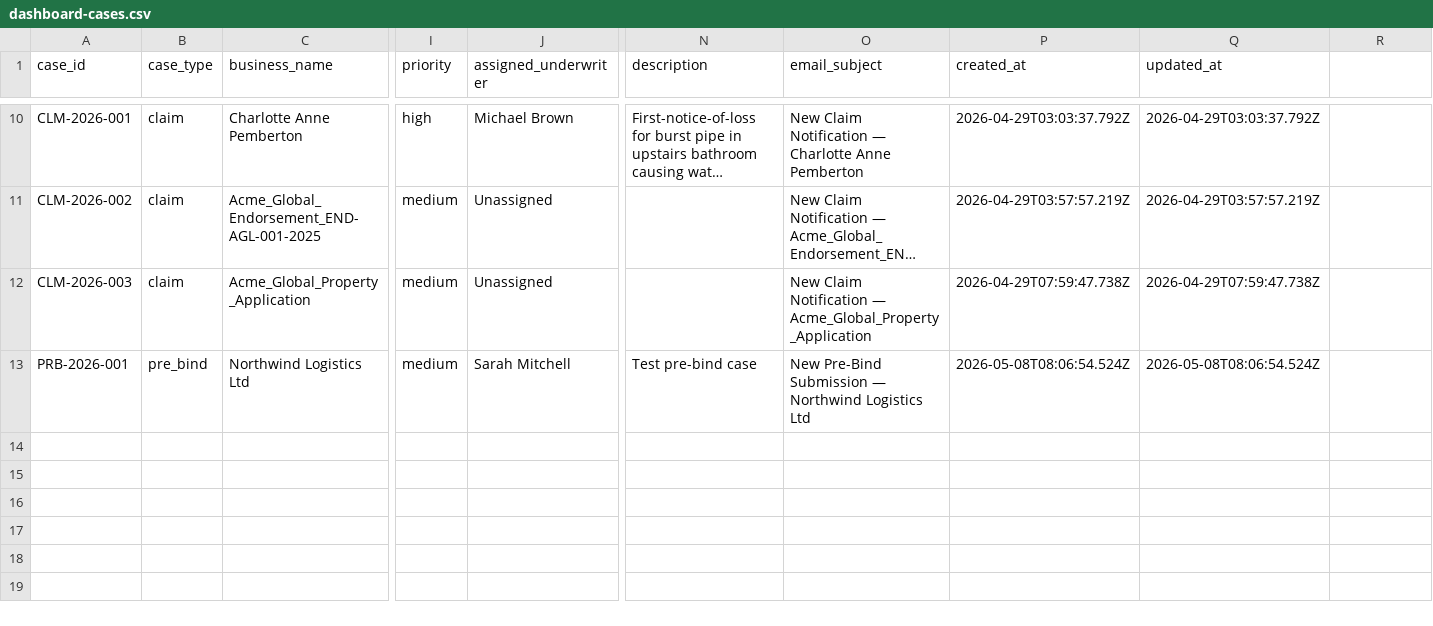
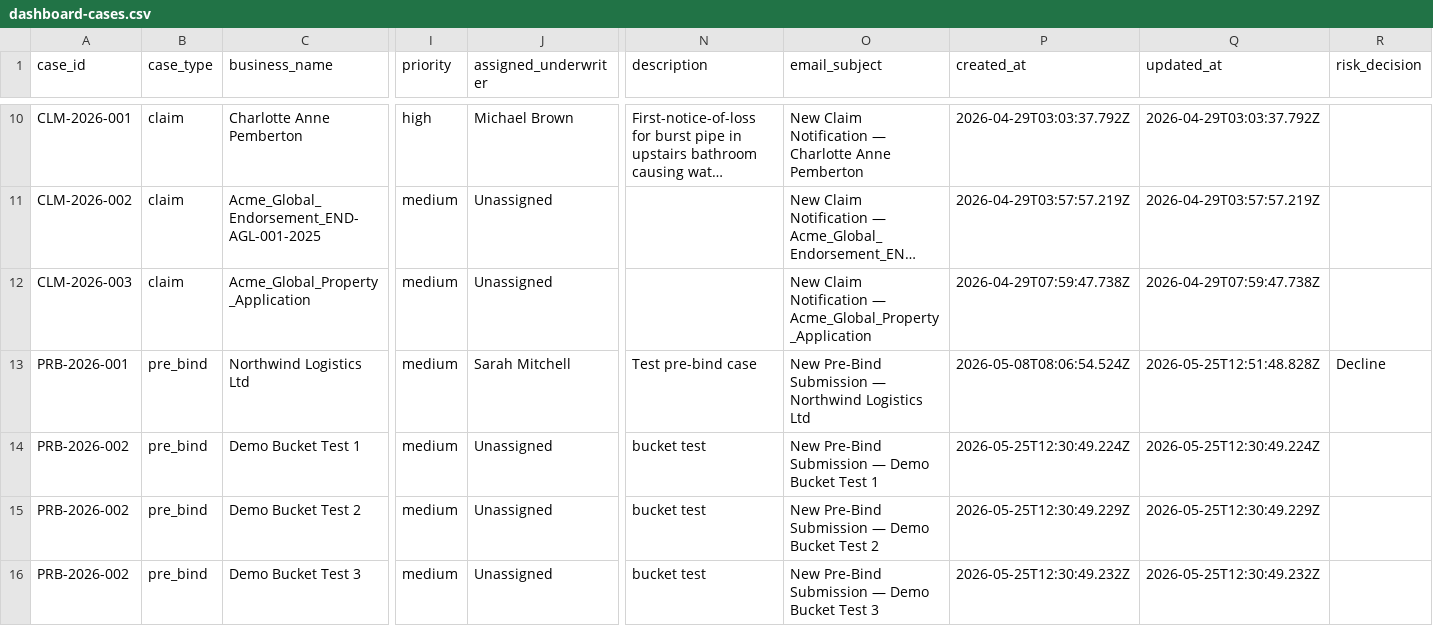
Before and after one commit to test04101994/exlerate_underwritting_demo, a CSV file: data/csv/dashboard-cases.csv, drawn as a sheet; only a part is shown, gaps mark what is left out; long unchanged cells end in …; rows hold the shown columns only; the diff names each change by its address in the sheet, - before the commit and + after, or states it on an @@ line.

```diff
--- a/data/csv/dashboard-cases.csv
+++ b/data/csv/dashboard-cases.csv
-R1: (empty)
+R1: risk_decision
-Q13 (updated_at): 2026-05-08T08:06:54.524Z
+Q13 (updated_at): 2026-05-25T12:51:48.828Z
-R13 (risk_decision): (empty)
+R13 (risk_decision): Decline
+row 14: PRB-2026-002 | pre_bind | Demo Bucket Test 1 | medium | Unassigned | bucket test | New Pre-Bind Submission — Demo Bucket Test 1 | 2026-05-25T12:30:49.224Z | 2026-05-25T12:30:49.224Z
+row 15: PRB-2026-002 | pre_bind | Demo Bucket Test 2 | medium | Unassigned | bucket test | New Pre-Bind Submission — Demo Bucket Test 2 | 2026-05-25T12:30:49.229Z | 2026-05-25T12:30:49.229Z
+row 16: PRB-2026-002 | pre_bind | Demo Bucket Test 3 | medium | Unassigned | bucket test | New Pre-Bind Submission — Demo Bucket Test 3 | 2026-05-25T12:30:49.232Z | 2026-05-25T12:30:49.232Z
```
Also changed, not shown: data/csv/agent-state.csv, data/csv/workflow-state.csv, 6 other files.
